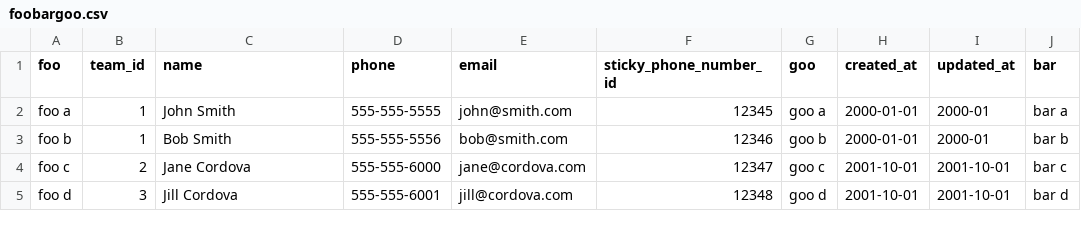
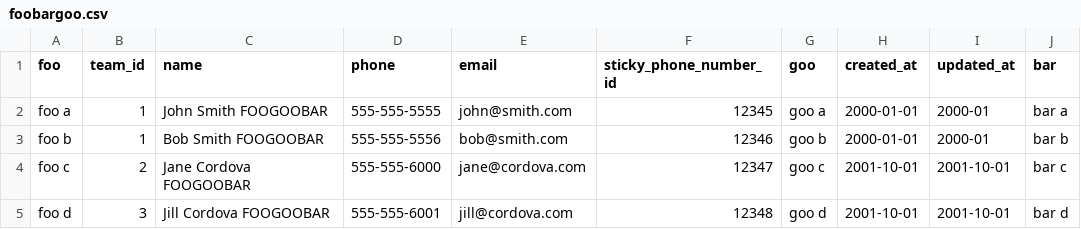
Before and after one commit to lasellers/csv-uploader, a CSV file: examples/foobargoo.csv, drawn as a sheet.

```diff
--- a/examples/foobargoo.csv
+++ b/examples/foobargoo.csv
@@ -1,5 +1,5 @@
 foo,team_id,name,phone,email,sticky_phone_number_id,goo,created_at,updated_at,bar
-foo a,1,John Smith,555-555-5555,john@smith.com,12345,goo a,2000-01-01,2000-01,bar a
-foo b,1,Bob Smith,555-555-5556,bob@smith.com,12346,goo b,2000-01-01,2000-01,bar b
-foo c,2,Jane Cordova,555-555-6000,jane@cordova.com,12347,goo c,2001-10-01,2001-10-01,bar c
-foo d,3,Jill Cordova,555-555-6001,jill@cordova.com,12348,goo d,2001-10-01,2001-10-01,bar d
+foo a,1,John Smith FOOGOOBAR,555-555-5555,john@smith.com,12345,goo a,2000-01-01,2000-01,bar a
+foo b,1,Bob Smith FOOGOOBAR,555-555-5556,bob@smith.com,12346,goo b,2000-01-01,2000-01,bar b
+foo c,2,Jane Cordova FOOGOOBAR,555-555-6000,jane@cordova.com,12347,goo c,2001-10-01,2001-10-01,bar c
+foo d,3,Jill Cordova FOOGOOBAR,555-555-6001,jill@cordova.com,12348,goo d,2001-10-01,2001-10-01,bar d
```
Also changed, not shown: examples/dups.csv, examples/line-breaks.csv, 12 other files.
